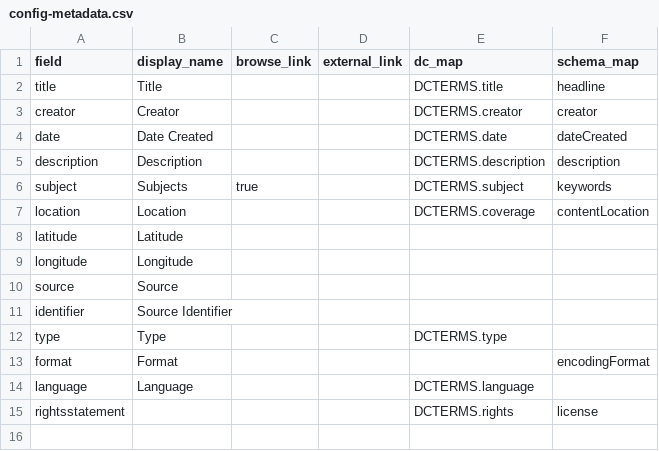
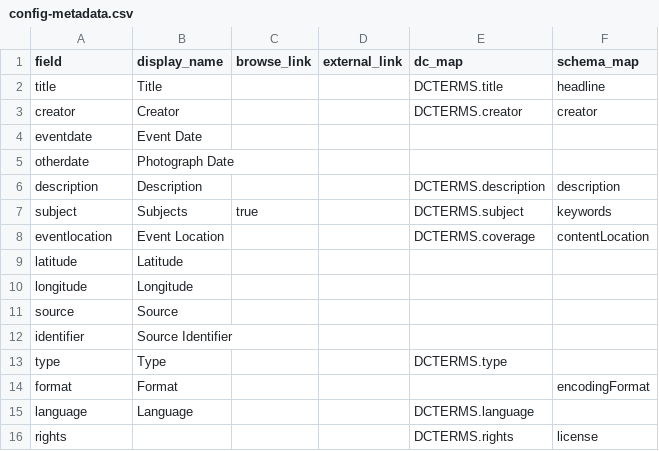
Before and after one commit to purpleterrier927-spec/posters-of-iowa-city-attempt-2, a CSV file: _data/config-metadata.csv, drawn as a sheet.

```diff
--- a/_data/config-metadata.csv
+++ b/_data/config-metadata.csv
@@ -3,6 +3,7 @@ title,Title,,,DCTERMS.title,headline
 creator,Creator,,,DCTERMS.creator,creator
-date,Date Created,,,DCTERMS.date,dateCreated
+eventdate,Event Date
+otherdate,Photograph Date
 description,Description,,,DCTERMS.description,description
 subject,Subjects,true,,DCTERMS.subject,keywords
-location,Location,,,DCTERMS.coverage,contentLocation
+eventlocation,Event Location,,,DCTERMS.coverage,contentLocation
 latitude,Latitude,,,,
@@ -14,2 +15,2 @@ format,Format,,,,encodingFormat
 language,Language,,,DCTERMS.language,
-rightsstatement,,,,DCTERMS.rights,license
+rights,,,,DCTERMS.rights,license
```
Also changed, not shown: _data/info-org-coll.csv, 8 other files.
